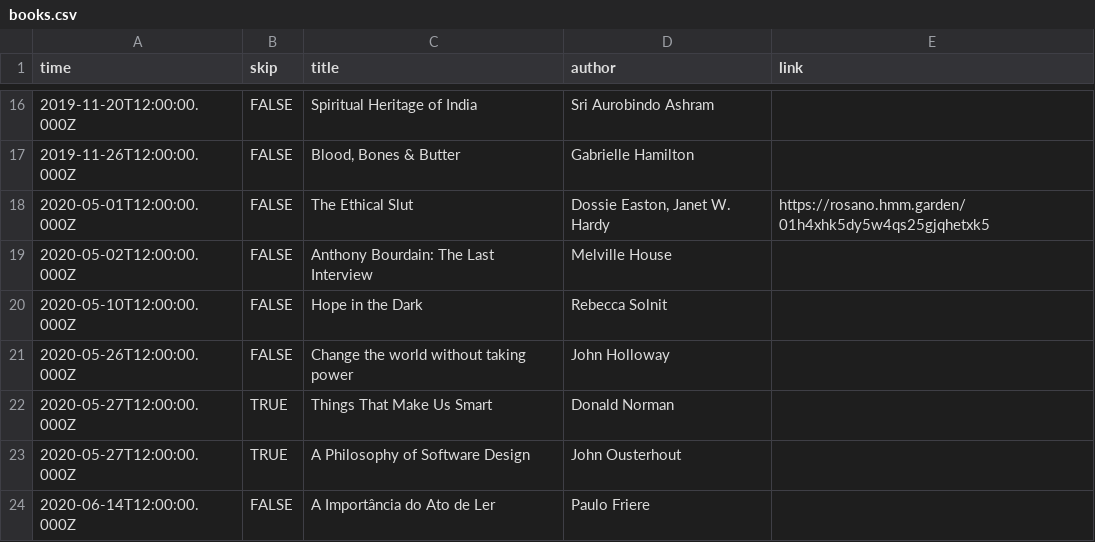
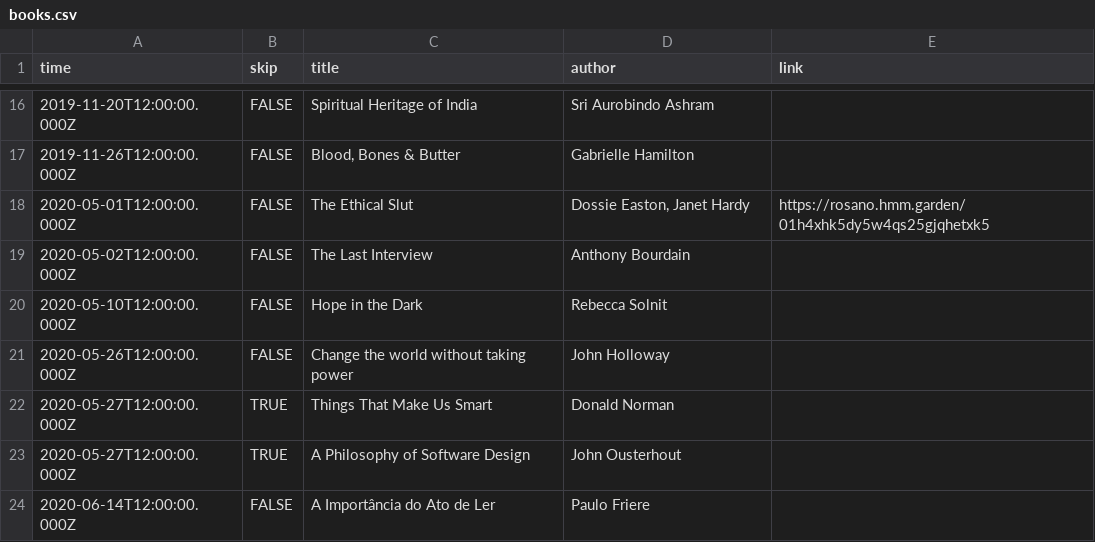
Before and after one commit to rosano/home, a CSV file: assets/books.csv, drawn as a sheet; only a part is shown, gaps mark what is left out.

Commit message:
sync

```diff
--- a/assets/books.csv
+++ b/assets/books.csv
@@ -17,4 +17,4 @@ time,skip,title,author,link
 2019-11-26T12:00:00.000Z,FALSE,"Blood, Bones & Butter",Gabrielle Hamilton,
-2020-05-01T12:00:00.000Z,FALSE,The Ethical Slut,"Dossie Easton, Janet W. Hardy",https://rosano.hmm.garden/01h4xhk5dy5w4qs25gjqhetxk5
-2020-05-02T12:00:00.000Z,FALSE,Anthony Bourdain: The Last Interview,Melville House,
+2020-05-01T12:00:00.000Z,FALSE,The Ethical Slut,"Dossie Easton, Janet Hardy",https://rosano.hmm.garden/01h4xhk5dy5w4qs25gjqhetxk5
+2020-05-02T12:00:00.000Z,FALSE,The Last Interview,Anthony Bourdain,
 2020-05-10T12:00:00.000Z,FALSE,Hope in the Dark,Rebecca Solnit,
```
